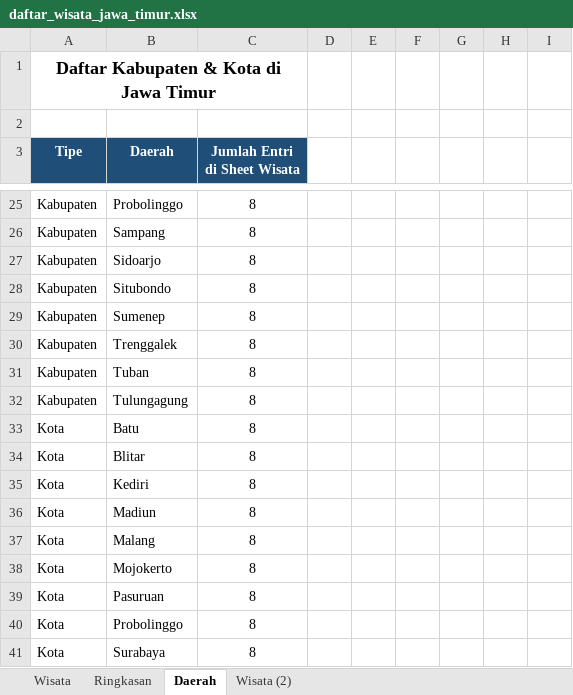
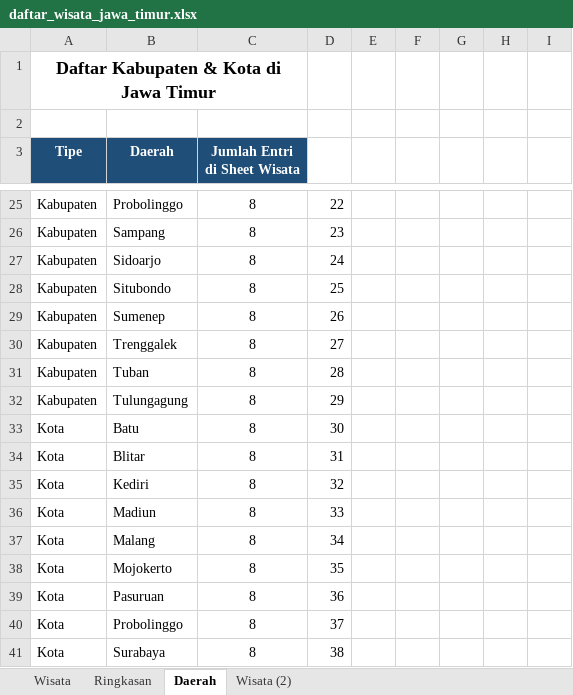
Before and after one commit to TyoPrass/Scrapping_Data_Maps, an Excel workbook: daftar_wisata_jawa_timur.xlsx, sheet Daerah, drawn as a sheet; only a part is shown, gaps mark what is left out; values as stored, in another font and other column widths than the file's, no borders; table styles not drawn; the diff covers the shown part only; the diff names each change by its address in the sheet, - before the commit and + after, or states it on an @@ line.

```diff
--- a/daftar_wisata_jawa_timur.xlsx (sheet Daerah)
+++ b/daftar_wisata_jawa_timur.xlsx (sheet Daerah)
-D25: (empty)
+D25: 22
-D26: (empty)
+D26: 23
-D27: (empty)
+D27: 24
-D28: (empty)
+D28: 25
-D29: (empty)
+D29: 26
-D30: (empty)
+D30: 27
-D31: (empty)
+D31: 28
-D32: (empty)
+D32: 29
-D33: (empty)
+D33: 30
-D34: (empty)
+D34: 31
-D35: (empty)
+D35: 32
-D36: (empty)
+D36: 33
-D37: (empty)
+D37: 34
-D38: (empty)
+D38: 35
-D39: (empty)
+D39: 36
-D40: (empty)
+D40: 37
-D41: (empty)
+D41: 38
```
Also changed, not shown: 28 edited cells and cell formats elsewhere in this sheet, sheet Wisata (2), 45 other files.
